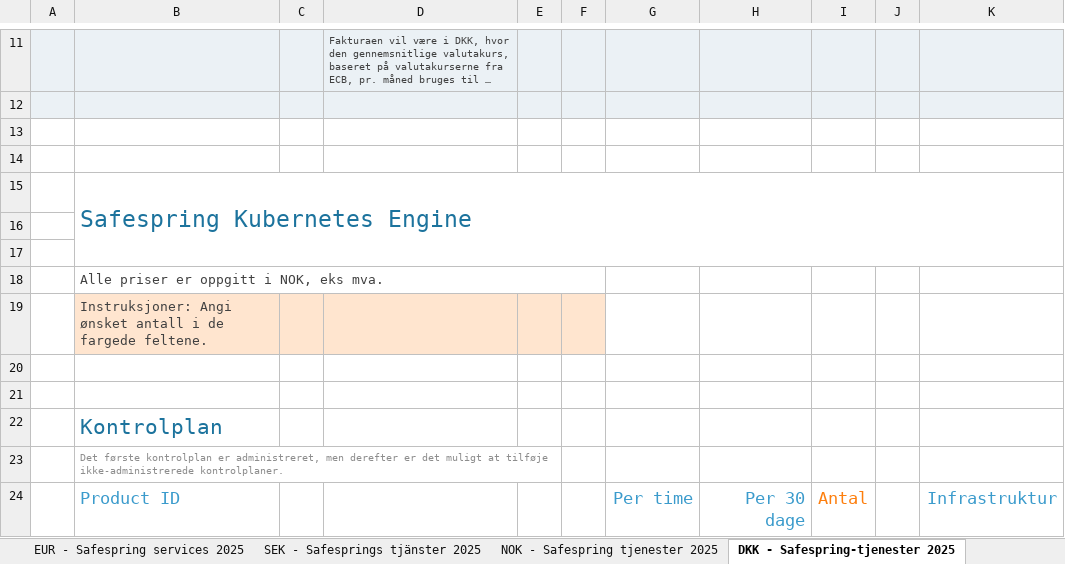
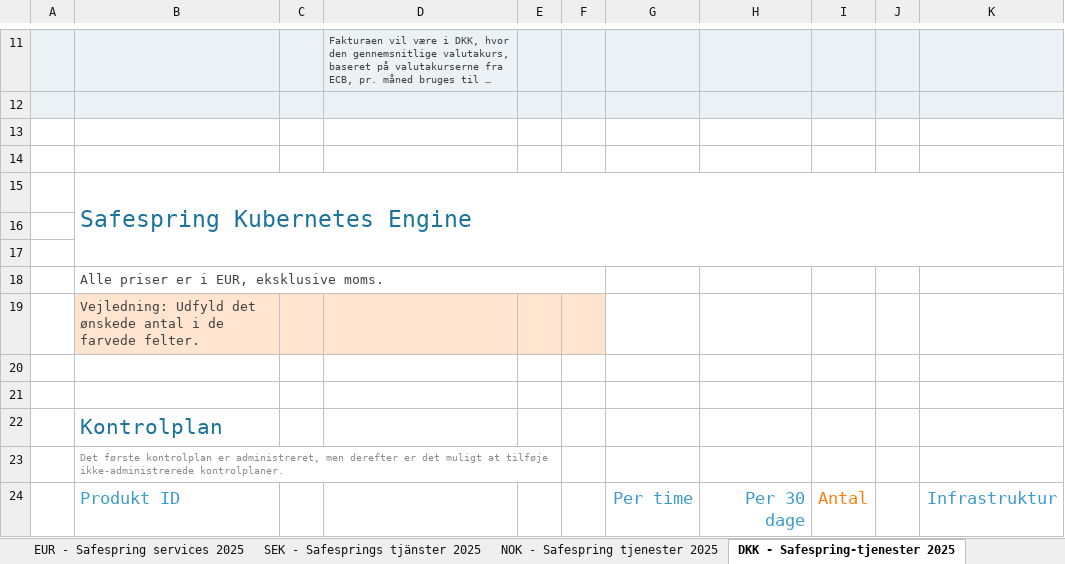
Before and after one commit to safespring/web, an Excel workbook: static/pricelist/safespring-price-list.xlsx, sheet DKK - Safespring-tjenester 2025, drawn as a sheet; only a part is shown, gaps mark what is left out; long unchanged cells end in …; values as stored, in another font and other column widths than the file's, no borders; charts and pictures and conditional formats not drawn; the diff covers the shown part only; the diff names each change by its address in the sheet, - before the commit and + after, or states it on an @@ line.

```diff
--- a/static/pricelist/safespring-price-list.xlsx (sheet DKK - Safespring-tjenester 2025)
+++ b/static/pricelist/safespring-price-list.xlsx (sheet DKK - Safespring-tjenester 2025)
-B18: Alle priser er oppgitt i NOK, eks mva.
+B18: Alle priser er i EUR, eksklusive moms.
-B19: Instruksjoner: Angi ønsket antall i de fargede feltene.
+B19: Vejledning: Udfyld det ønskede antal i de farvede felter.
-B24: Product ID
+B24: Produkt ID
```
Also changed, not shown: 8 added rows, 33 removed rows, 41 edited cells and cell formats elsewhere in this sheet, sheet NOK - Safespring tjenester 2025, sheet EUR - Safespring services 2025, sheet SEK - Safesprings tjänster 2025, formulas that keep their value, 1 other file.
